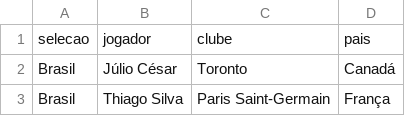
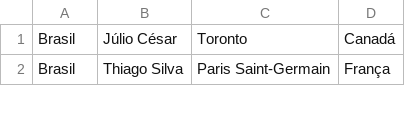
Before and after one commit to gianordoli/world_cup, a TSV file: world_cup_01/data/players.tsv, drawn as a sheet; only a part is shown.

Commit message:
Fixed bug when loading data from Birtish countries

```diff
--- a/world_cup_01/data/players.tsv
+++ b/world_cup_01/data/players.tsv
@@ -1,2 +1 @@
-selecao	jogador	clube	pais
 Brasil	Júlio César	Toronto	Canadá
```
Also changed, not shown: world_cup_01/data/coordinates.tsv, 8 other files.
